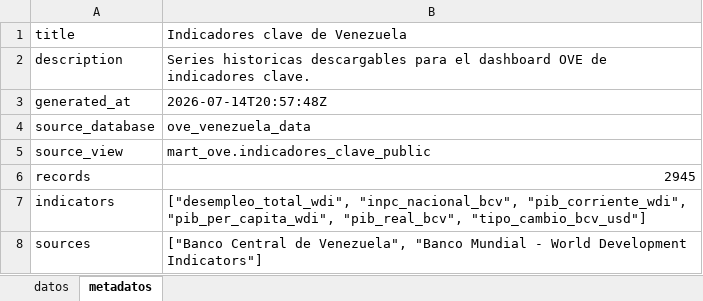
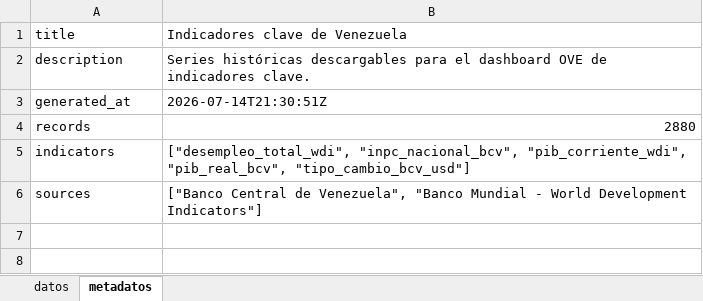
Before and after one commit to CarlosMarzol/OVE-web-github, an Excel workbook: assets/data/indicadores-clave/ove_indicadores_clave_venezuela.xlsx, sheet metadatos, drawn as a sheet; values as stored, in another font and other column widths than the file's, no borders; removed rows and columns are numbered as before the commit, all else as after; the diff names each change by its address in the sheet, - before the commit and + after, or states it on an @@ line.

```diff
--- a/assets/data/indicadores-clave/ove_indicadores_clave_venezuela.xlsx (sheet metadatos)
+++ b/assets/data/indicadores-clave/ove_indicadores_clave_venezuela.xlsx (sheet metadatos)
-B2: Series historicas descargables para…
+B2: Series históricas descargables para…
-B3: 2026-07-14T20:57:48Z
+B3: 2026-07-14T21:30:51Z
-row 4: source_database | ove_venezuela_data
-row 5: source_view | mart_ove.indicadores_clave_public
-B4: 2945
+B4: 2880
-B5: …"inpc_nacional_bcv", "pib_corriente_wdi", "pib_per_capita_wdi", "pib_real_bcv", "tipo_cambio_bcv_usd"]
+B5: …"inpc_nacional_bcv", "pib_corriente_wdi", "pib_real_bcv", "tipo_cambio_bcv_usd"]
```
Also changed, not shown: sheet datos, assets/data/bcv/excel/ove_bcv_tipo_cambio_referencia_smc.xlsx, assets/data/bcv/excel/ove_bcv_tipo_cambio_usd.xlsx, 7 other files.
